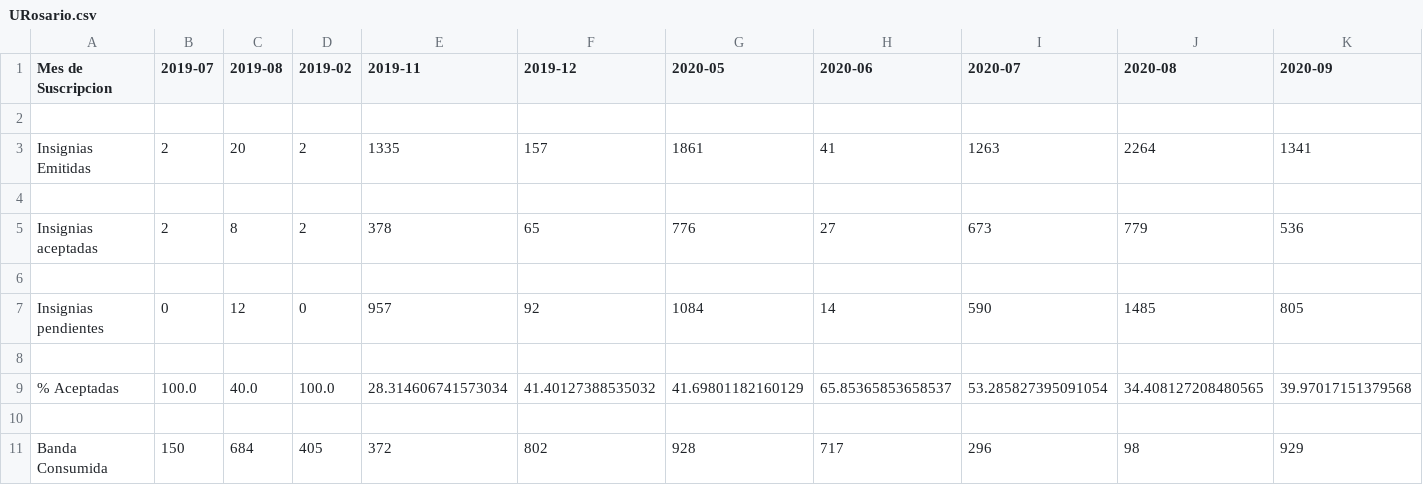
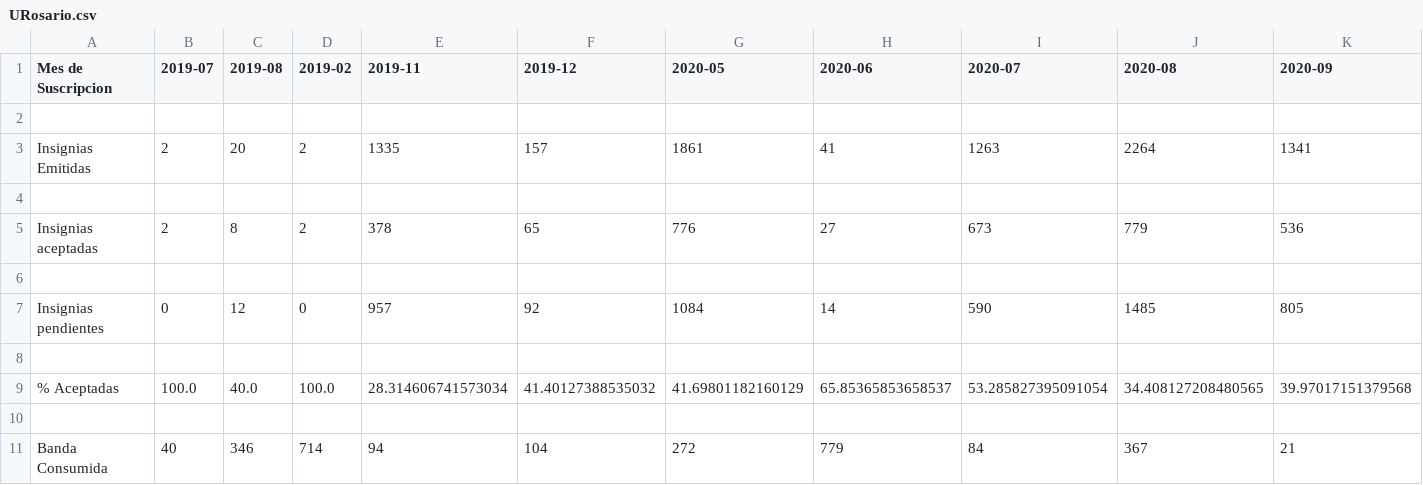
Before and after one commit to ggalindo-acreditta/Reportes_Acclaim-V.1.2, a CSV file: URosario.csv, drawn as a sheet; only a part is shown; removed rows and columns are numbered as before the commit, all else as after; rows hold the shown columns only; the diff names each change by its address in the sheet, - before the commit and + after, or states it on an @@ line.

```diff
--- a/URosario.csv
+++ b/URosario.csv
-row 11: Banda Consumida | 150 | 684 | 405 | 372 | 802 | 928 | 717 | 296 | 98 | 929
+row 11: Banda Consumida | 40 | 346 | 714 | 94 | 104 | 272 | 779 | 84 | 367 | 21
```
Also changed, not shown: Acreditta.csv, prueba_formato3.csv, 1 other file.
